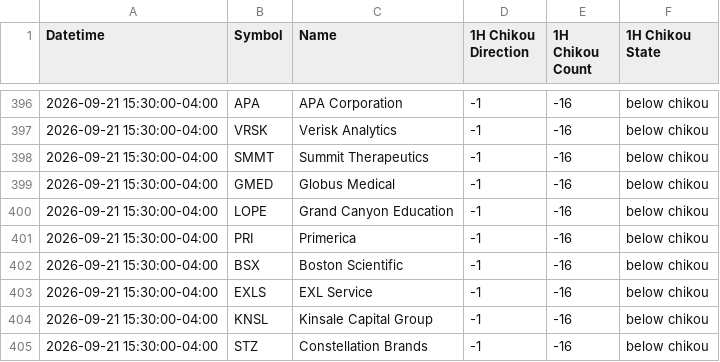
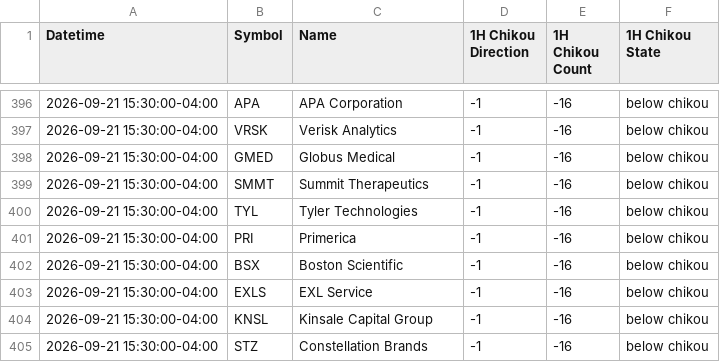
Before and after one commit to harryguiacorn/Ichimoku-Cloud-Signal-Python, a CSV file: output/chikou/Russell1000-chikou-1H.csv, drawn as a sheet; only a part is shown, gaps mark what is left out; the diff covers the shown part only.

```diff
--- a/output/chikou/Russell1000-chikou-1H.csv
+++ b/output/chikou/Russell1000-chikou-1H.csv
@@ -397,5 +397,5 @@ Datetime,Symbol,Name,1H Chikou Direction,1H Chikou Count,1H Chikou State
 2026-09-21 15:30:00-04:00,VRSK,Verisk Analytics,-1,-16,below chikou
+2026-09-21 15:30:00-04:00,GMED,Globus Medical,-1,-16,below chikou
 2026-09-21 15:30:00-04:00,SMMT,Summit Therapeutics,-1,-16,below chikou
-2026-09-21 15:30:00-04:00,GMED,Globus Medical,-1,-16,below chikou
-2026-09-21 15:30:00-04:00,LOPE,Grand Canyon Education,-1,-16,below chikou
+2026-09-21 15:30:00-04:00,TYL,Tyler Technologies,-1,-16,below chikou
 2026-09-21 15:30:00-04:00,PRI,Primerica,-1,-16,below chikou
```
Also changed, not shown: 3 added rows, 3 removed rows, 1 moved row and 10 edited cells elsewhere in this file, output/chikou/Russell1000-chikou-D.csv, output/chikou/Russell1000-chikou-M.csv, 16 other files.
